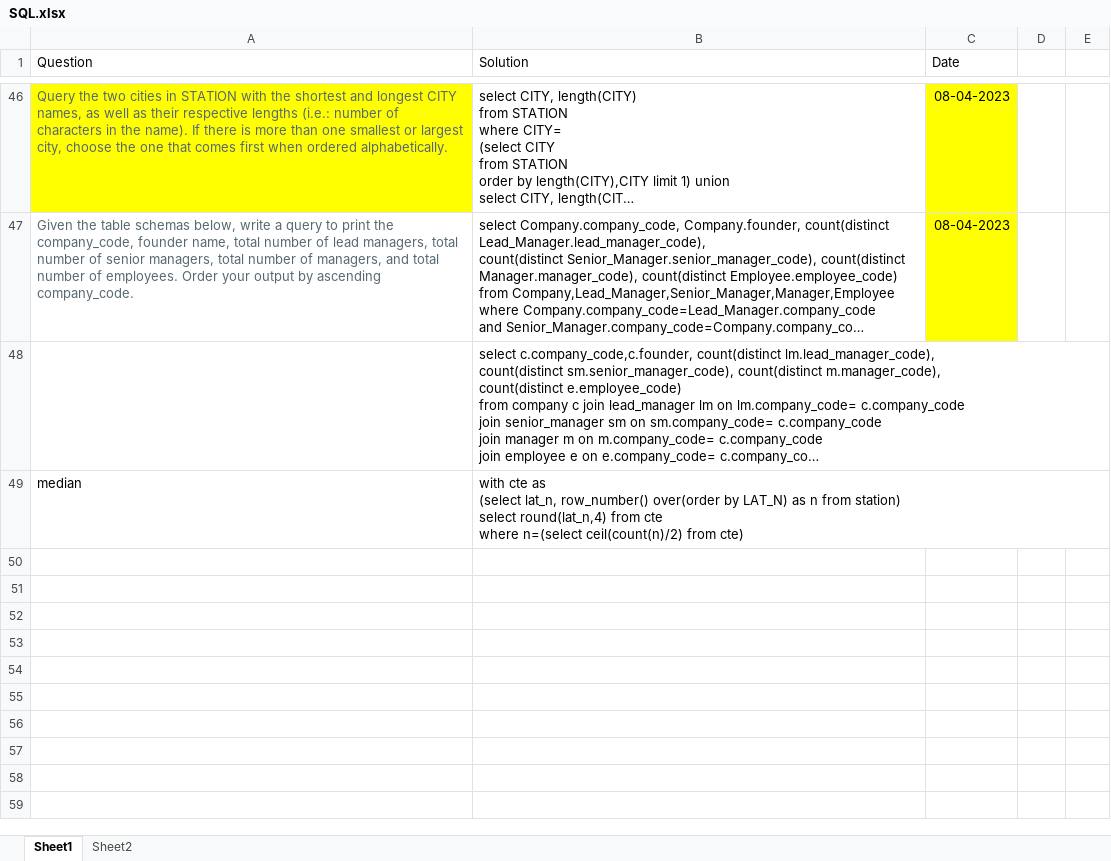
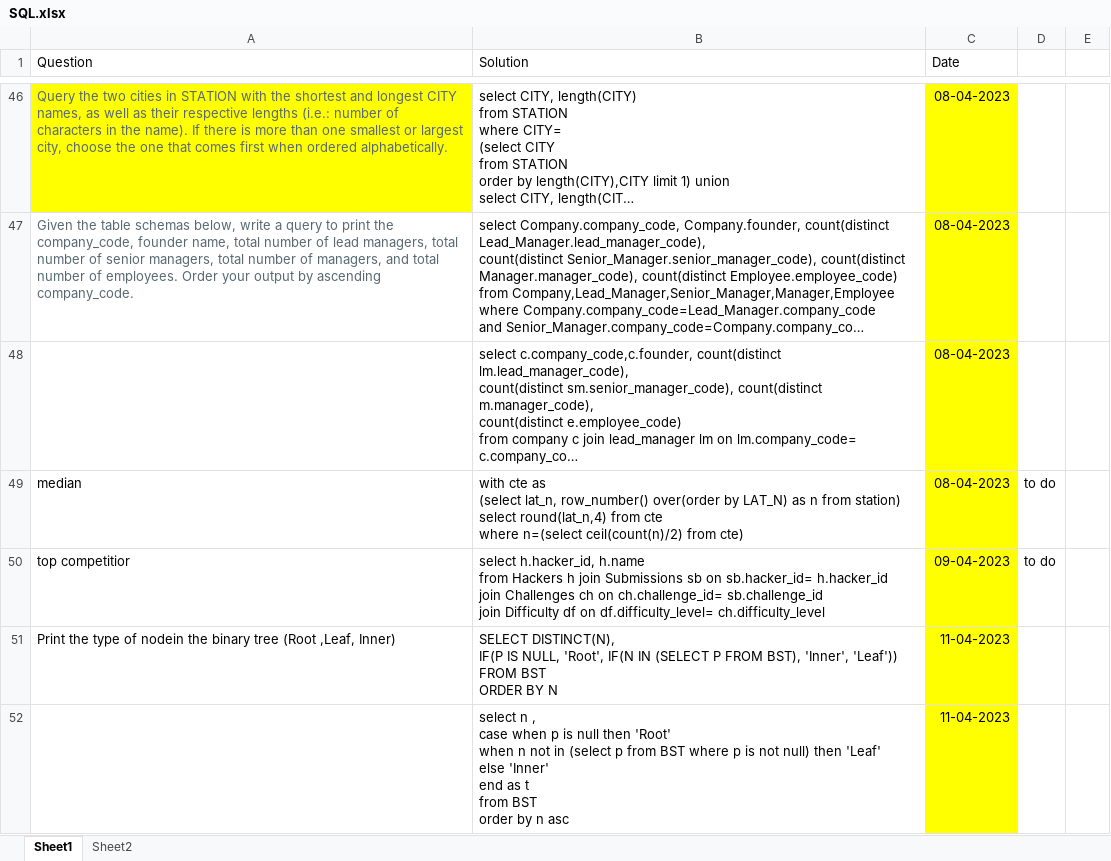
Before and after one commit to AbhishekMahadik/SQL_Practice, an Excel workbook: SQL.xlsx, sheet Sheet1, drawn as a sheet; only a part is shown, gaps mark what is left out; long unchanged cells end in …; values as stored, in another font and other column widths than the file's, no borders; ↵ is a line break in a cell; the diff names each change by its address in the sheet, - before the commit and + after, or states it on an @@ line.

Commit message:
Binary Tree Node Question

```diff
--- a/SQL.xlsx (sheet Sheet1)
+++ b/SQL.xlsx (sheet Sheet1)
-C48:C49 (Date): (empty)
+C48:C49 (Date): 08-04-2023
-C48:C49 fill: none
+C48:C49 fill: #FFFF00
-D49: (empty)
+D49: to do
+row 50: top competitior | select h.hacker_id, h.name ↵ from Hackers h join Submissions sb on sb.hacker_id= h.hacker_id ↵ join Challenges ch on ch.challenge_id= sb.challenge_id ↵ join Difficulty df on df.difficulty_level= ch.difficulty_level | 09-04-2023 | to do
+row 51: Print the type of nodein the binary tree (Root ,Leaf, Inner) | SELECT DISTINCT(N), ↵ IF(P IS NULL, 'Root', IF(N IN (SELECT P FROM BST), 'Inner', 'Leaf')) ↵ FROM BST ↵ ORDER BY N | 11-04-2023
+row 52:  | select n , ↵ case when p is null then 'Root' ↵ when n not in (select p from BST where p is not null) then 'Leaf' ↵ else 'Inner' ↵ end as t ↵ from BST ↵ order by n asc | 11-04-2023
```
Also changed, not shown: 1 other file.
